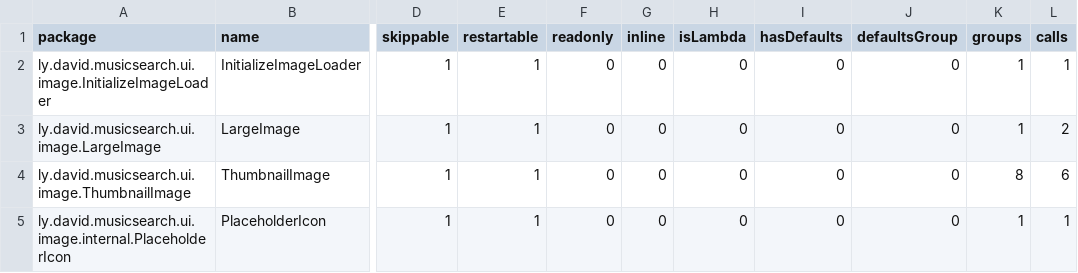
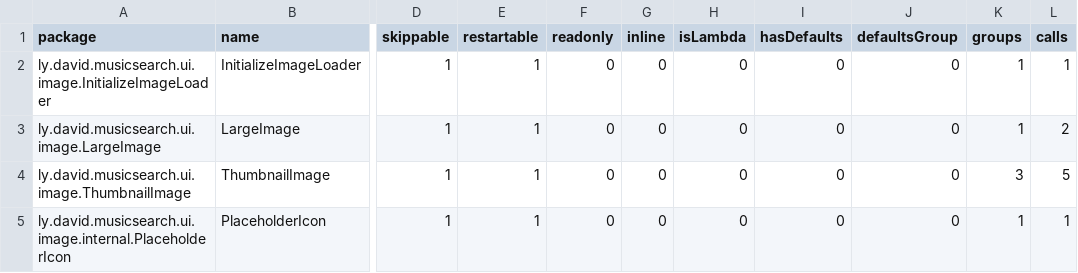
Before and after one commit to lydavid/MusicSearch, a CSV file: ui/image/image_release-composables.csv, drawn as a sheet; only a part is shown, gaps mark what is left out; the diff names each change by its address in the sheet, - before the commit and + after, or states it on an @@ line.

```diff
--- a/ui/image/image_release-composables.csv
+++ b/ui/image/image_release-composables.csv
-K4 (groups): 8
+K4 (groups): 3
-L4 (calls): 6
+L4 (calls): 5
```
Also changed, not shown: 13 other files.
